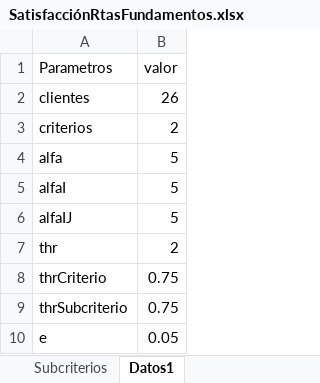
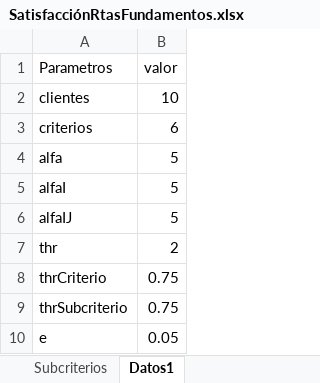
Before and after one commit to pacho950609/MUSA-IIND, an Excel workbook: servidor/RMusa/Data1/SatisfacciónRtasFundamentos.xlsx, sheet Datos1, drawn as a sheet; values as stored, in another font and other column widths than the file's, no borders; the diff names each change by its address in the sheet, - before the commit and + after, or states it on an @@ line.

```diff
--- a/servidor/RMusa/Data1/SatisfacciónRtasFundamentos.xlsx (sheet Datos1)
+++ b/servidor/RMusa/Data1/SatisfacciónRtasFundamentos.xlsx (sheet Datos1)
-B2 (valor): 26
+B2 (valor): 10
-B3 (valor): 2
+B3 (valor): 6
```
Also changed, not shown: sheet SatisfaccionSubcriterios1, sheet SatisfaccionCriterios1, sheet SatisfaccionGlobal1, sheet Subcriterios, 4 other files.
